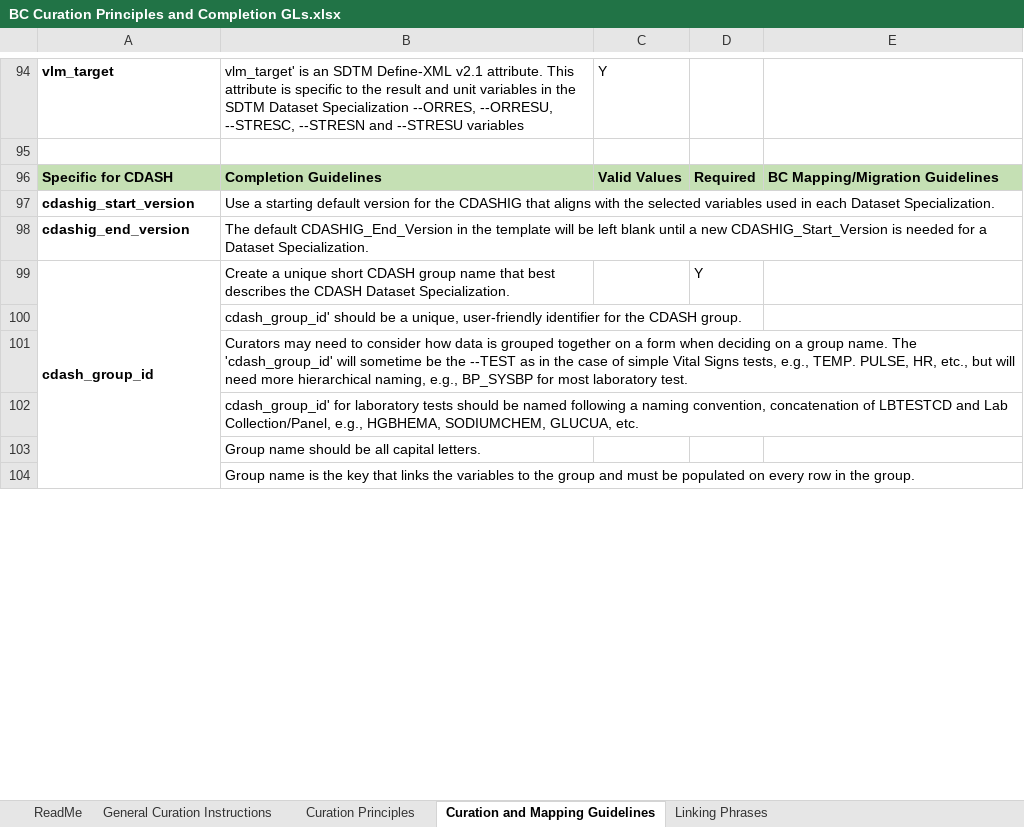
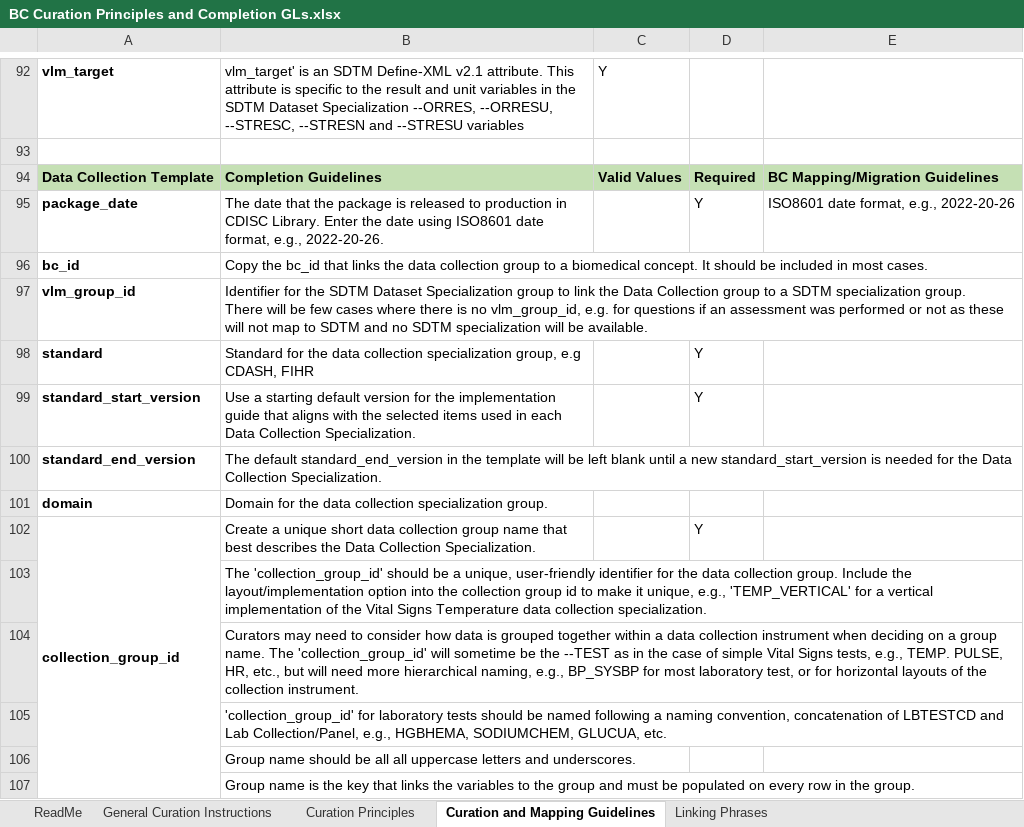
Before and after one commit to cdisc-org/COSMoS, an Excel workbook: bc_starter_package/doc/BC Curation Principles and Completion GLs.xlsx, sheet Curation and Mapping Guidelines, drawn as a sheet; only a part is shown, gaps mark what is left out; values as stored, in another font and other column widths than the file's, no borders; removed rows and columns are numbered as before the commit, all else as after; ↵ is a line break in a cell; the diff covers the shown part only; the diff names each change by its address in the sheet, - before the commit and + after, or states it on an @@ line.

Commit message:
update collection

```diff
--- a/bc_starter_package/doc/BC Curation Principles and Completion GLs.xlsx (sheet Curation and Mapping Guidelines)
+++ b/bc_starter_package/doc/BC Curation Principles and Completion GLs.xlsx (sheet Curation and Mapping Guidelines)
-A94: Specific for CDASH
+A94: Data Collection Template
-row 97: cdashig_start_version | Use a starting default version for the CDASHIG that aligns with the selected variables used in each Dataset Specialization.
-row 98: cdashig_end_version | The default CDASHIG_End_Version in the template will be left blank until a new CDASHIG_Start_Version is needed for a Dataset Specialization.
+row 95: package_date | The date that the package is released to production in CDISC Library. Enter the date using ISO8601 date format, e.g., 2022-20-26. |  | Y | ISO8601 date format, e.g., 2022-20-26
+row 96: bc_id | Copy the bc_id that links the data collection group to a biomedical concept. It should be included in most cases.
+row 97: vlm_group_id | Identifier for the SDTM Dataset Specialization group to link the Data Collection group to a SDTM specialization group. ↵ There will be few cases where there is no vlm_group_id, e.g. for questions if an assessment was performed or not as these will not map to SDTM and no SDTM specialization will be available.
+row 98: standard | Standard for the data collection specialization group, e.g CDASH, FIHR |  | Y
+row 99: standard_start_version | Use a starting default version for the implementation guide that aligns with the selected items used in each Data Collection Specialization. |  | Y
+row 100: standard_end_version | The default standard_end_version in the template will be left blank until a new standard_start_version is needed for the Data Collection Specialization.
+row 101: domain | Domain for the data collection specialization group.
-A102: cdash_group_id
+A102: collection_group_id
-B102: …unique short CDASH group name that best describes the CDASH Dataset Specialization.
+B102: …unique short data collection group name that best describes the Data Collection Specialization.
-B103: cdash_group_id' should be a unique, user-friendly identifier for the CDASH group.
+B103: The 'collection_group_id' should be a unique, user-friendly identifier for the data collection group. Include the layout/implementation option into the collection group id to make it unique, e.g., 'TEMP_VERTICAL' for a vertical implementation of the Vital Signs Temperature data collection specialization.
-B104: …grouped together on a form when deciding on a group name. The 'cdash_group_id' will sometime be the --TEST as in the case of simple Vital Signs tests, e.g., TEMP. PULSE, HR, etc., but will need more hierarchical naming, e.g., BP_SYSBP for most laboratory test.
+B104: …grouped together within a data collection instrument when deciding on a group name. The 'collection_group_id' will sometime be the --TEST as in the case of simple Vital Signs tests, e.g., TEMP. PULSE, HR, etc., but will need more hierarchical naming, e.g., BP_SYSBP for most laboratory test, or for horizontal layouts of the collection instrument.
-B105: cdash_group_id' for laboratory…
+B105: 'collection_group_id' for laboratory…
-B106: …be all capital letters.
+B106: …be all all uppercase letters and underscores.
```
Also changed, not shown: 29 added rows, 5 removed rows, 26 edited cells and merged cells elsewhere in this sheet, sheet Curation Principles, sheet ReadMe, hidden cells, project/collection/excel/cosmos_collection_bc_model.xlsx, 51 other files.
